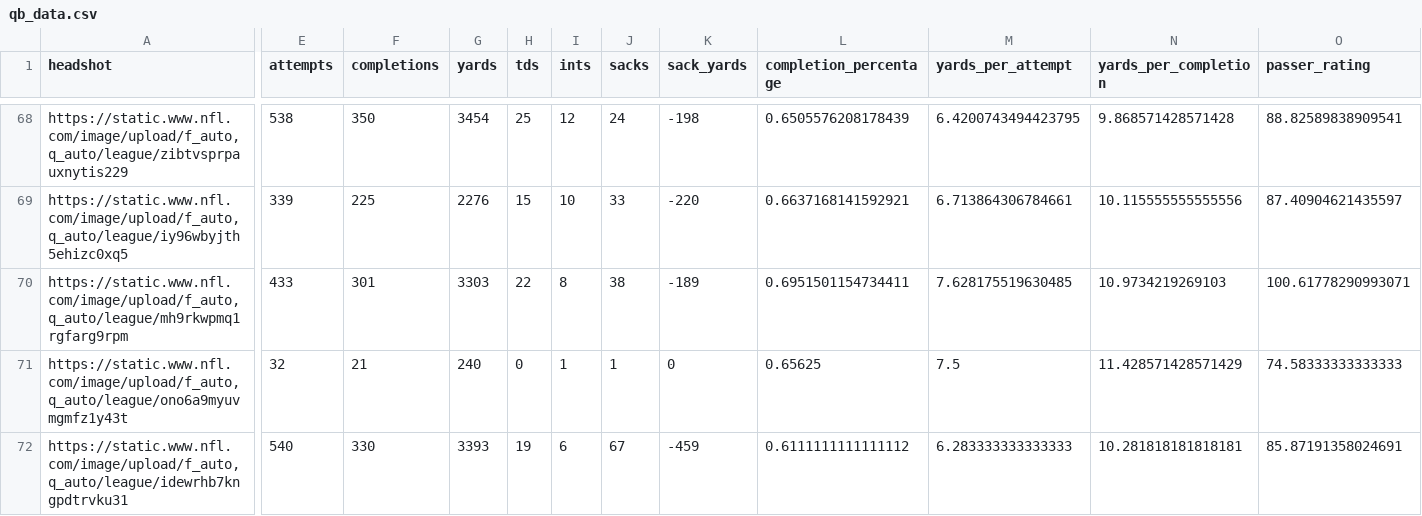
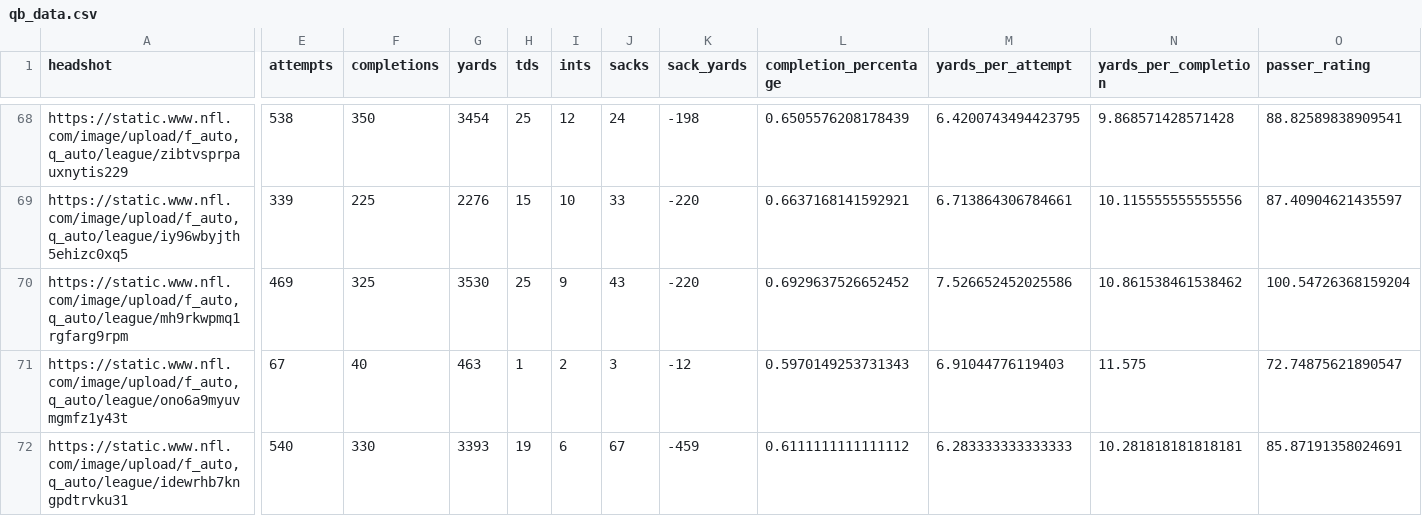
Before and after one commit to trashduty/fantasy_player_data, a CSV file: Data/qb_data.csv, drawn as a sheet; only a part is shown, gaps mark what is left out; the diff covers the shown part only; the diff names each change by its address in the sheet, - before the commit and + after, or states it on an @@ line.

```diff
--- a/Data/qb_data.csv
+++ b/Data/qb_data.csv
-E70 (attempts): 433
+E70 (attempts): 469
-F70 (completions): 301
+F70 (completions): 325
-G70 (yards): 3303
+G70 (yards): 3530
-H70 (tds): 22
+H70 (tds): 25
-I70 (ints): 8
+I70 (ints): 9
-J70 (sacks): 38
+J70 (sacks): 43
-K70 (sack_yards): -189
+K70 (sack_yards): -220
-L70 (completion_percentage): 0.6951501154734411
+L70 (completion_percentage): 0.6929637526652452
-M70 (yards_per_attempt): 7.628175519630485
+M70 (yards_per_attempt): 7.526652452025586
-N70 (yards_per_completion): 10.9734219269103
+N70 (yards_per_completion): 10.861538461538462
-O70 (passer_rating): 100.61778290993071
+O70 (passer_rating): 100.54726368159204
-E71 (attempts): 32
+E71 (attempts): 67
-F71 (completions): 21
+F71 (completions): 40
-G71 (yards): 240
+G71 (yards): 463
-H71 (tds): 0
+H71 (tds): 1
-I71 (ints): 1
+I71 (ints): 2
-J71 (sacks): 1
+J71 (sacks): 3
-K71 (sack_yards): 0
+K71 (sack_yards): -12
-L71 (completion_percentage): 0.65625
+L71 (completion_percentage): 0.5970149253731343
-M71 (yards_per_attempt): 7.5
+M71 (yards_per_attempt): 6.91044776119403
-N71 (yards_per_completion): 11.428571428571429
+N71 (yards_per_completion): 11.575
-O71 (passer_rating): 74.58333333333333
+O71 (passer_rating): 72.74875621890547
```
Also changed, not shown: 20 edited cells elsewhere in this file, Data/rb_data.csv, Data/wr_data.csv.
